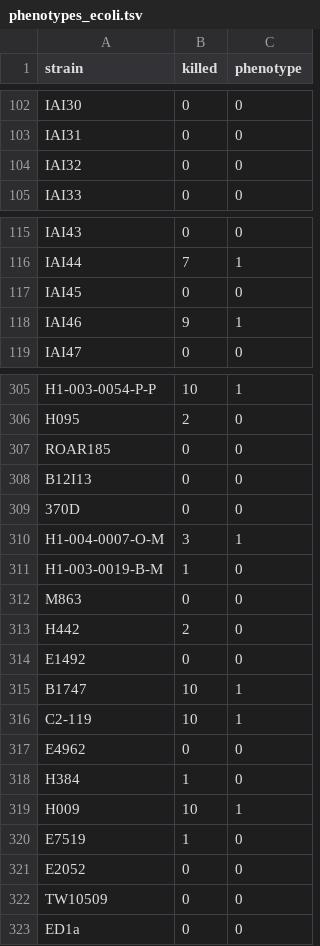
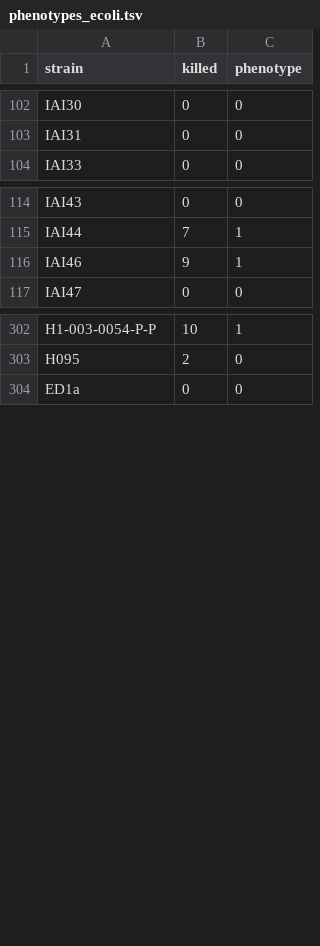
Before and after one commit to mgalardini/2018_ecoli_pathogenicity, a TSV file: data/phenotypes/phenotypes_ecoli.tsv, drawn as a sheet; only a part is shown, gaps mark what is left out; the diff covers the shown part only.

```diff
--- a/data/phenotypes/phenotypes_ecoli.tsv
+++ b/data/phenotypes/phenotypes_ecoli.tsv
@@ -103,3 +103,2 @@ IAI30	0	0
 IAI31	0	0
-IAI32	0	0
 IAI33	0	0
@@ -116,3 +115,2 @@ IAI43	0	0
 IAI44	7	1
-IAI45	0	0
 IAI46	9	1
@@ -306,18 +303,2 @@ H1-003-0054-P-P	10	1
 H095	2	0
-ROAR185	0	0
-B12I13	0	0
-370D	0	0
-H1-004-0007-O-M	3	1
-H1-003-0019-B-M	1	0
-M863	0	0
-H442	2	0
-E1492	0	0
-B1747	10	1
-C2-119	10	1
-E4962	0	0
-H384	1	0
-H009	10	1
-E7519	1	0
-E2052	0	0
-TW10509	0	0
 ED1a	0	0
```
Also changed, not shown: 14 removed rows elsewhere in this file, data/inputs_ecoli.tsv, data/phylogroups_ecoli.tsv, 2 other files.
